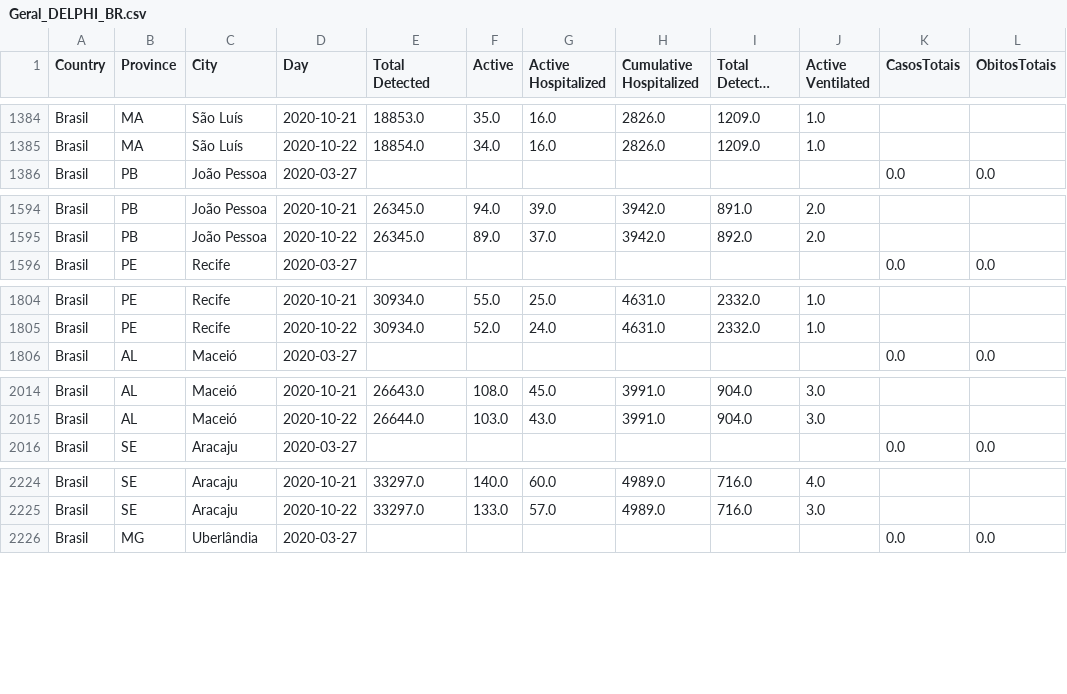
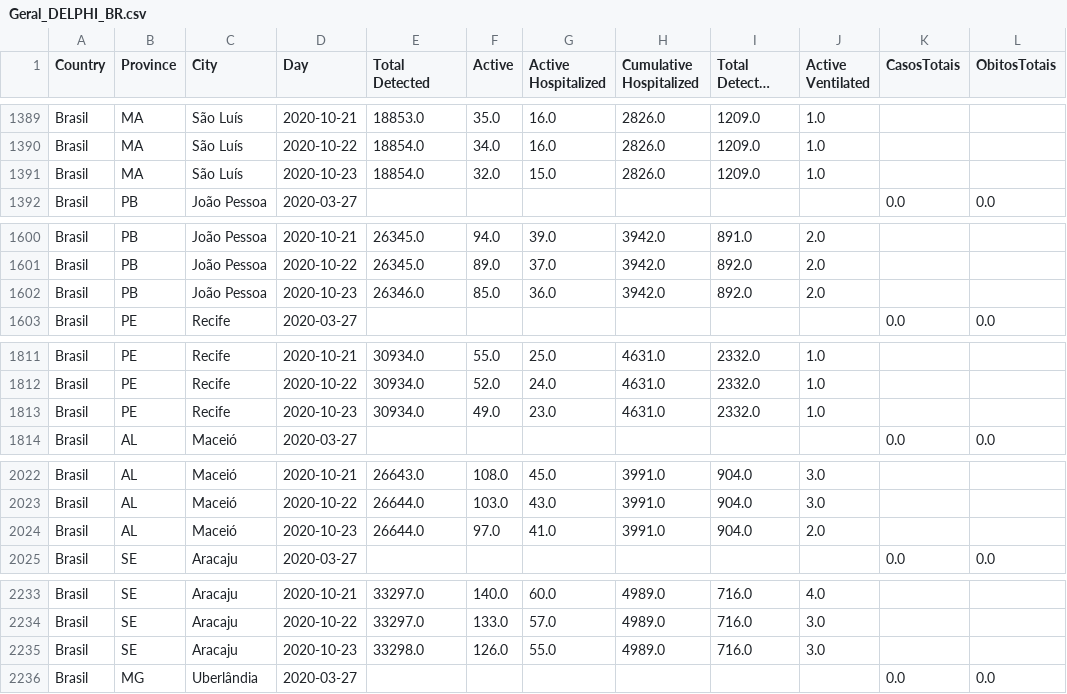
Before and after one commit to maboselli/DELPHI_Br, a CSV file: Geral_DELPHI_BR.csv, drawn as a sheet; only a part is shown, gaps mark what is left out; long unchanged cells end in …; the diff covers the shown part only; the diff names each change by its address in the sheet, - before the commit and + after, or states it on an @@ line.

```diff
--- a/Geral_DELPHI_BR.csv
+++ b/Geral_DELPHI_BR.csv
+row 1391: Brasil | MA | São Luís | 2020-10-23 | 18854.0 | 32.0 | 15.0 | 2826.0 | 1209.0 | 1.0
+row 1602: Brasil | PB | João Pessoa | 2020-10-23 | 26346.0 | 85.0 | 36.0 | 3942.0 | 892.0 | 2.0
+row 1813: Brasil | PE | Recife | 2020-10-23 | 30934.0 | 49.0 | 23.0 | 4631.0 | 2332.0 | 1.0
+row 2024: Brasil | AL | Maceió | 2020-10-23 | 26644.0 | 97.0 | 41.0 | 3991.0 | 904.0 | 2.0
+row 2235: Brasil | SE | Aracaju | 2020-10-23 | 33298.0 | 126.0 | 55.0 | 4989.0 | 716.0 | 3.0
```
Also changed, not shown: 7 added rows elsewhere in this file, 13 other files.
